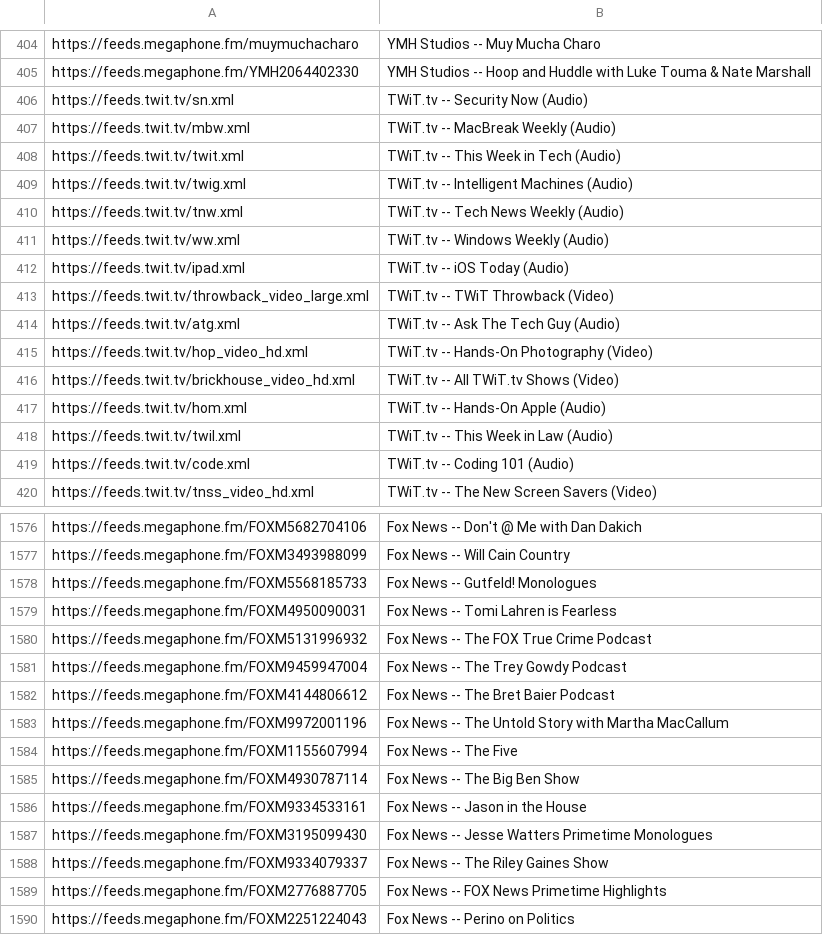
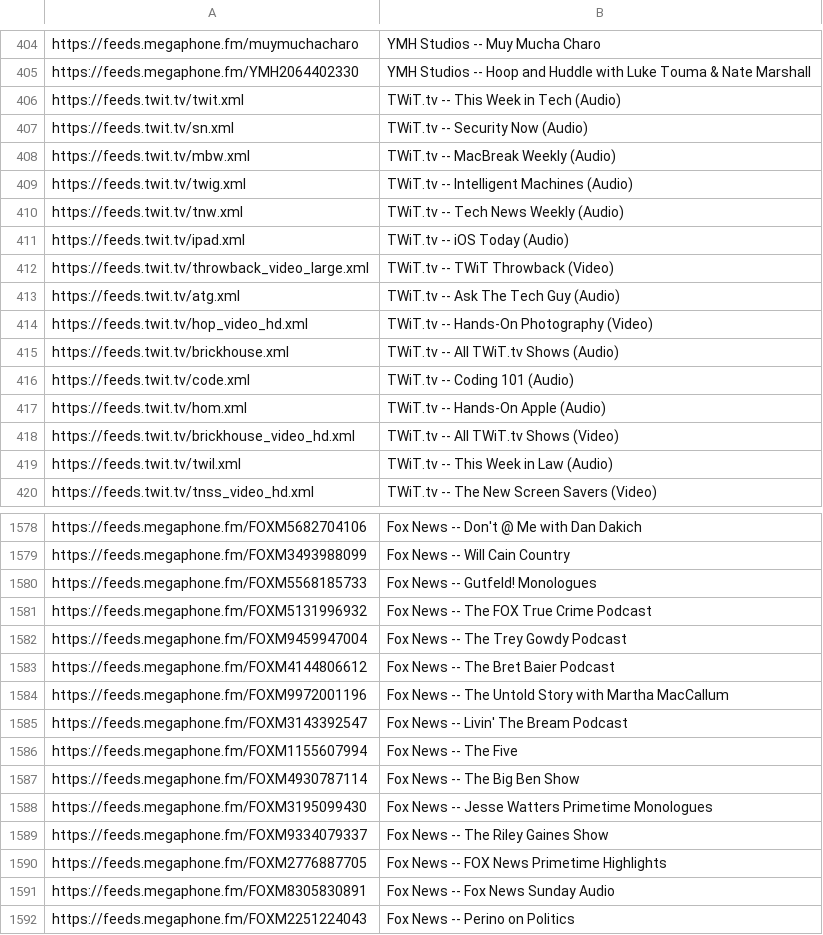
Before and after one commit to perlstein/abunchofcoconuts, a CSV file: data/network_feeds.csv, drawn as a sheet; only a part is shown, gaps mark what is left out; the diff covers the shown part only.

```diff
--- a/data/network_feeds.csv
+++ b/data/network_feeds.csv
@@ -405,8 +405,7 @@ https://feeds.megaphone.fm/muymuchacharo,YMH Studios -- Muy Mucha Charo
 https://feeds.megaphone.fm/YMH2064402330,YMH Studios -- Hoop and Huddle with Luke Touma & Nate Marshall
+https://feeds.twit.tv/twit.xml,TWiT.tv -- This Week in Tech (Audio)
 https://feeds.twit.tv/sn.xml,TWiT.tv -- Security Now (Audio)
 https://feeds.twit.tv/mbw.xml,TWiT.tv -- MacBreak Weekly (Audio)
-https://feeds.twit.tv/twit.xml,TWiT.tv -- This Week in Tech (Audio)
 https://feeds.twit.tv/twig.xml,TWiT.tv -- Intelligent Machines (Audio)
 https://feeds.twit.tv/tnw.xml,TWiT.tv -- Tech News Weekly (Audio)
-https://feeds.twit.tv/ww.xml,TWiT.tv -- Windows Weekly (Audio)
 https://feeds.twit.tv/ipad.xml,TWiT.tv -- iOS Today (Audio)
@@ -415,6 +414,7 @@ https://feeds.twit.tv/atg.xml,TWiT.tv -- Ask The Tech Guy (Audio)
 https://feeds.twit.tv/hop_video_hd.xml,TWiT.tv -- Hands-On Photography (Video)
-https://feeds.twit.tv/brickhouse_video_hd.xml,TWiT.tv -- All TWiT.tv Shows (Video)
+https://feeds.twit.tv/brickhouse.xml,TWiT.tv -- All TWiT.tv Shows (Audio)
+https://feeds.twit.tv/code.xml,TWiT.tv -- Coding 101 (Audio)
 https://feeds.twit.tv/hom.xml,TWiT.tv -- Hands-On Apple (Audio)
+https://feeds.twit.tv/brickhouse_video_hd.xml,TWiT.tv -- All TWiT.tv Shows (Video)
 https://feeds.twit.tv/twil.xml,TWiT.tv -- This Week in Law (Audio)
-https://feeds.twit.tv/code.xml,TWiT.tv -- Coding 101 (Audio)
 https://feeds.twit.tv/tnss_video_hd.xml,TWiT.tv -- The New Screen Savers (Video)
@@ -1578,3 +1580,2 @@ https://feeds.megaphone.fm/FOXM3493988099,Fox News -- Will Cain Country
 https://feeds.megaphone.fm/FOXM5568185733,Fox News -- Gutfeld! Monologues
-https://feeds.megaphone.fm/FOXM4950090031,Fox News -- Tomi Lahren is Fearless
 https://feeds.megaphone.fm/FOXM5131996932,Fox News -- The FOX True Crime Podcast
@@ -1583,5 +1584,5 @@ https://feeds.megaphone.fm/FOXM4144806612,Fox News -- The Bret Baier Podcast
 https://feeds.megaphone.fm/FOXM9972001196,Fox News -- The Untold Story with Martha MacCallum
+https://feeds.megaphone.fm/FOXM3143392547,Fox News -- Livin' The Bream Podcast
 https://feeds.megaphone.fm/FOXM1155607994,Fox News -- The Five
 https://feeds.megaphone.fm/FOXM4930787114,Fox News -- The Big Ben Show
-https://feeds.megaphone.fm/FOXM9334533161,Fox News -- Jason in the House
 https://feeds.megaphone.fm/FOXM3195099430,Fox News -- Jesse Watters Primetime Monologues
@@ -1589,2 +1590,3 @@ https://feeds.megaphone.fm/FOXM9334079337,Fox News -- The Riley Gaines Show
 https://feeds.megaphone.fm/FOXM2776887705,Fox News -- FOX News Primetime Highlights
+https://feeds.megaphone.fm/FOXM8305830891,Fox News -- Fox News Sunday Audio
 https://feeds.megaphone.fm/FOXM2251224043,Fox News -- Perino on Politics
```
Also changed, not shown: 29 added rows, 27 removed rows, 49 moved rows and 1 edited cell elsewhere in this file, 1 other file.
